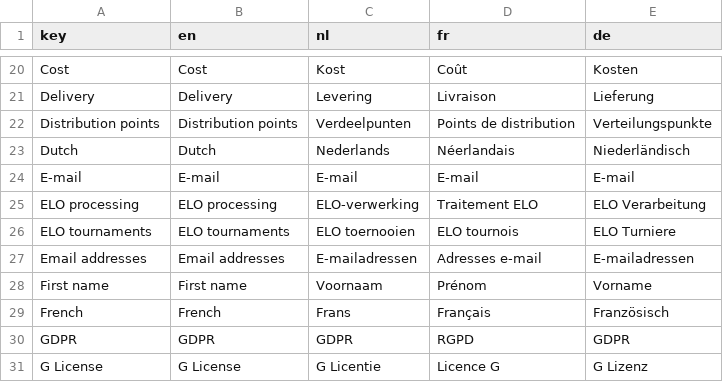
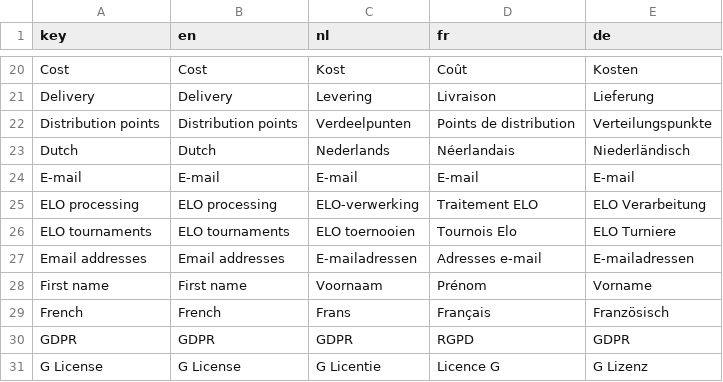
Before and after one commit to FRBE-KBSB-KSB/kbsb, a CSV file: share/data/i18n.csv, drawn as a sheet; only a part is shown, gaps mark what is left out.

Commit message:
improved translations

```diff
--- a/share/data/i18n.csv
+++ b/share/data/i18n.csv
@@ -34,3 +34,3 @@ E-mail,E-mail,E-mail,E-mail,E-mail
 ELO processing,ELO processing,ELO-verwerking,Traitement ELO,ELO Verarbeitung
-ELO tournaments,ELO tournaments,ELO toernooien,ELO tournois,ELO Turniere
+ELO tournaments,ELO tournaments,ELO toernooien,Tournois Elo,ELO Turniere
 Email addresses,Email addresses,E-mailadressen,Adresses e-mail,E-mailadressen
```
Also changed, not shown: 1 other file.
